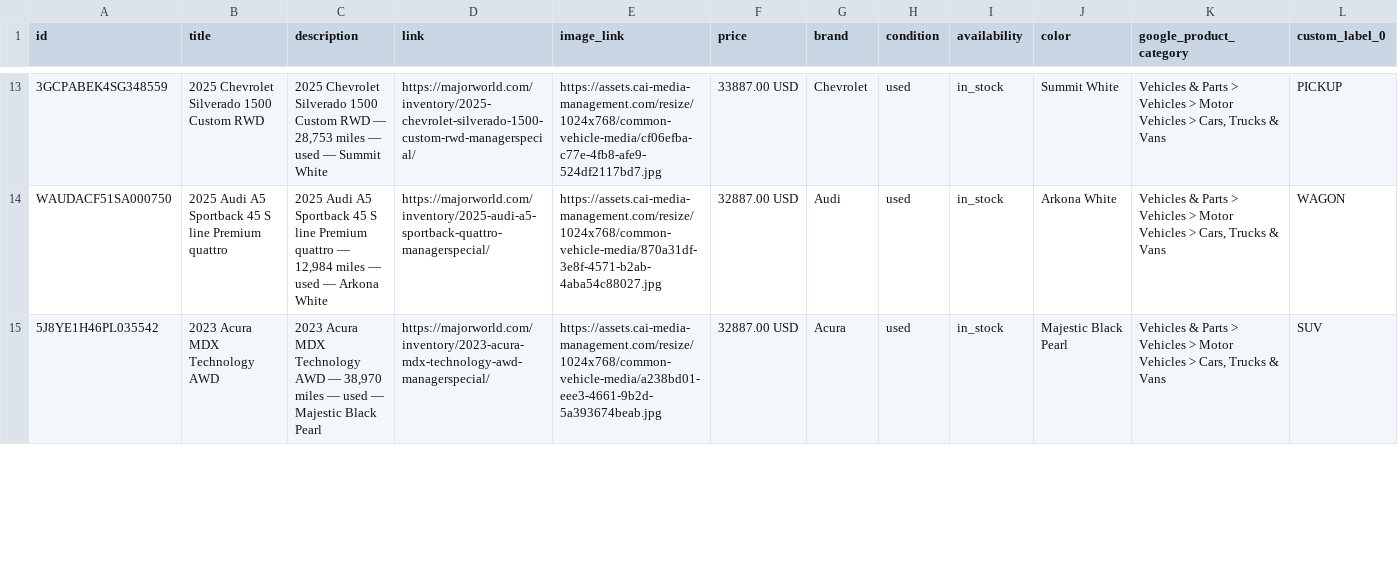
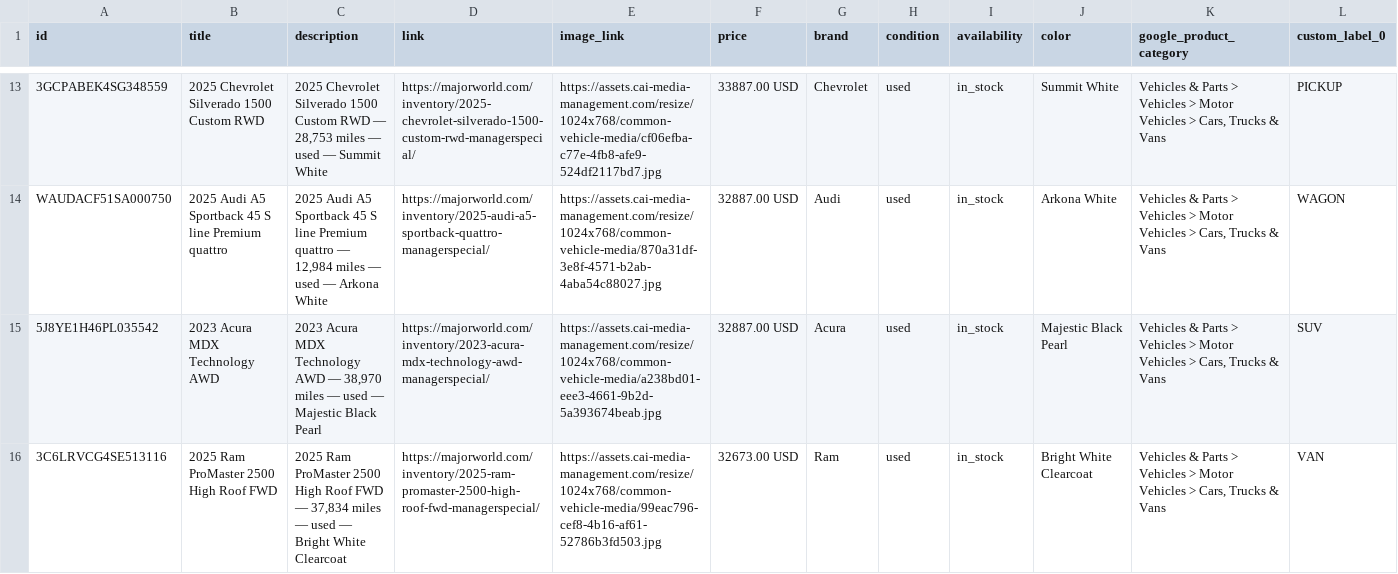
Before and after one commit to orenagassy/MW_feed, a CSV file: reddit_feed.csv, drawn as a sheet; only a part is shown, gaps mark what is left out; rows hold the shown columns only; the diff covers the shown part only; the diff names each change by its address in the sheet, - before the commit and + after, or states it on an @@ line.

Commit message:
Feed update 2026-10-28 01:25 UTC

```diff
--- a/reddit_feed.csv
+++ b/reddit_feed.csv
+row 16: 3C6LRVCG4SE513116 | 2025 Ram ProMaster 2500 High Roof FWD | 2025 Ram ProMaster 2500 High Roof FWD — 37,834 miles — used — Bright White Clearcoat | https://majorworld.com/inventory/2025-ram-promaster-2500-high-roof-fwd-managerspecial/ | https://assets.cai-media-management.com/resize/1024x768/common-vehicle-media/99eac796-cef8-4b16-af61-52786b3fd503.jpg | 32673.00 USD | Ram | used | in_stock | Bright White Clearcoat | Vehicles & Parts > Vehicles > Motor Vehicles > Cars, Trucks & Vans | VAN
```
Also changed, not shown: 1 removed row and 1 edited cell elsewhere in this file.
